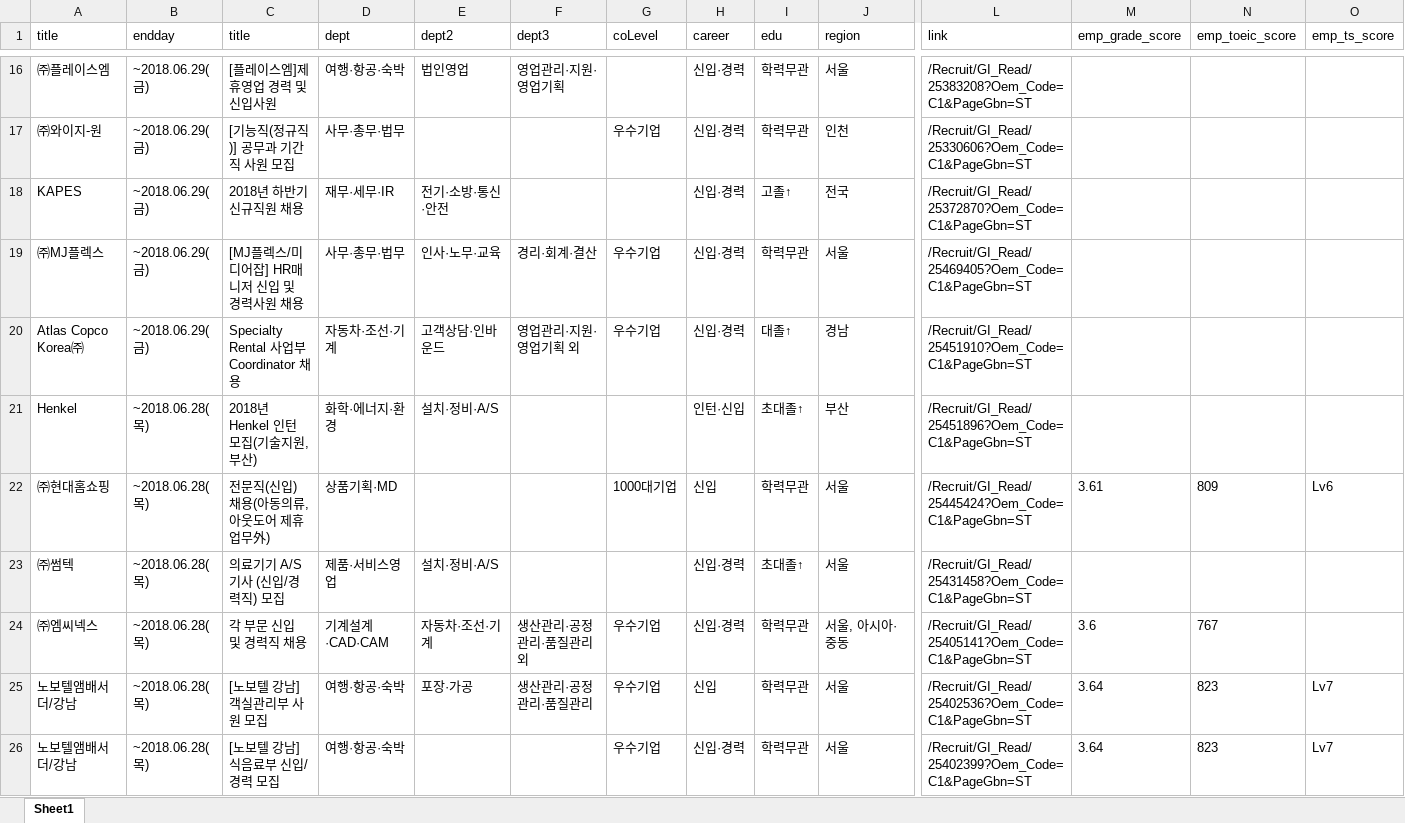
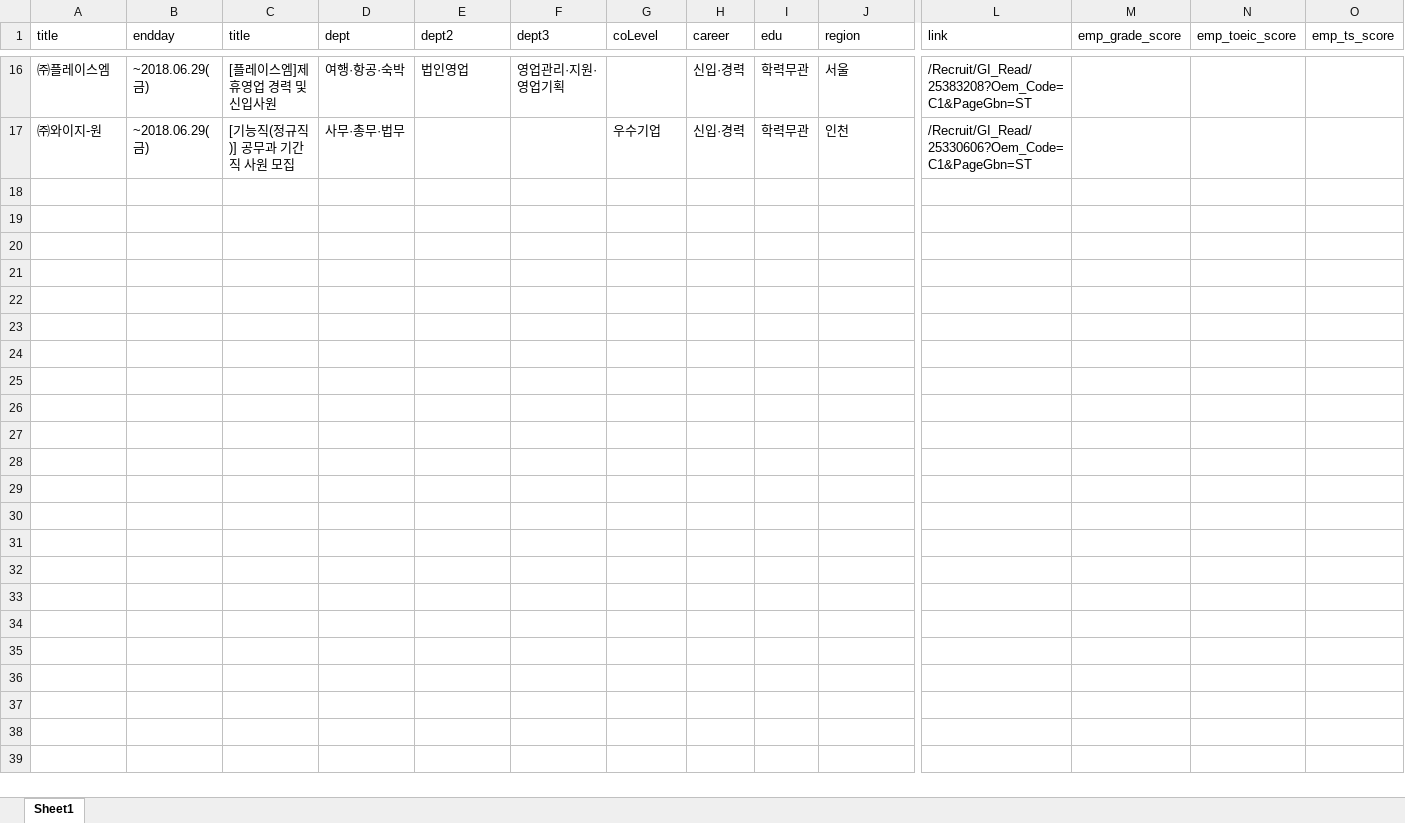
Before and after one commit to HyunJu1/JobKorea_Crawling, an Excel workbook: sample.xlsx, sheet Sheet1, drawn as a sheet; only a part is shown, gaps mark what is left out; values as stored, in another font and other column widths than the file's, no borders; rows hold the shown columns only; the diff names each change by its address in the sheet, - before the commit and + after, or states it on an @@ line.

```diff
--- a/sample.xlsx (sheet Sheet1)
+++ b/sample.xlsx (sheet Sheet1)
-row 18: KAPES | ~2018.06.29(금) | 2018년 하반기 신규직원 채용 | 재무·세무·IR | 전기·소방·통신·안전 |  |  | 신입·경력 | 고졸↑ | 전국 | /Recruit/GI_Read/25372870?Oem_Code=C1&PageGbn=ST
-row 19: ㈜MJ플렉스 | ~2018.06.29(금) | [MJ플렉스/미디어잡] HR매니저 신입 및 경력사원 채용 | 사무·총무·법무 | 인사·노무·교육 | 경리·회계·결산 | 우수기업 | 신입·경력 | 학력무관 | 서울 | /Recruit/GI_Read/25469405?Oem_Code=C1&PageGbn=ST
-row 20: Atlas Copco Korea㈜ | ~2018.06.29(금) | Specialty Rental 사업부 Coordinator 채용 | 자동차·조선·기계 | 고객상담·인바운드 | 영업관리·지원·영업기획 외 | 우수기업 | 신입·경력 | 대졸↑ | 경남 | /Recruit/GI_Read/25451910?Oem_Code=C1&PageGbn=ST
-row 21: Henkel | ~2018.06.28(목) | 2018년 Henkel 인턴 모집(기술지원, 부산) | 화학·에너지·환경 | 설치·정비·A/S |  |  | 인턴·신입 | 초대졸↑ | 부산 | /Recruit/GI_Read/25451896?Oem_Code=C1&PageGbn=ST
-row 22: ㈜현대홈쇼핑 | ~2018.06.28(목) | 전문직(신입) 채용(아동의류,아웃도어 제휴업무外) | 상품기획·MD |  |  | 1000대기업 | 신입 | 학력무관 | 서울 | /Recruit/GI_Read/25445424?Oem_Code=C1&PageGbn=ST | 3.61 | 809 | Lv6
-row 23: ㈜썸텍 | ~2018.06.28(목) | 의료기기 A/S 기사 (신입/경력직) 모집 | 제품·서비스영업 | 설치·정비·A/S |  |  | 신입·경력 | 초대졸↑ | 서울 | /Recruit/GI_Read/25431458?Oem_Code=C1&PageGbn=ST
-row 24: ㈜엠씨넥스 | ~2018.06.28(목) | 각 부문 신입 및 경력직 채용 | 기계설계·CAD·CAM | 자동차·조선·기계 | 생산관리·공정관리·품질관리 외 | 우수기업 | 신입·경력 | 학력무관 | 서울, 아시아·중동 | /Recruit/GI_Read/25405141?Oem_Code=C1&PageGbn=ST | 3.6 | 767
-row 25: 노보텔앰배서더/강남 | ~2018.06.28(목) | [노보텔 강남] 객실관리부 사원 모집 | 여행·항공·숙박 | 포장·가공 | 생산관리·공정관리·품질관리 | 우수기업 | 신입 | 학력무관 | 서울 | /Recruit/GI_Read/25402536?Oem_Code=C1&PageGbn=ST | 3.64 | 823 | Lv7
-row 26: 노보텔앰배서더/강남 | ~2018.06.28(목) | [노보텔 강남] 식음료부 신입/경력 모집 | 여행·항공·숙박 |  |  | 우수기업 | 신입·경력 | 학력무관 | 서울 | /Recruit/GI_Read/25402399?Oem_Code=C1&PageGbn=ST | 3.64 | 823 | Lv7
```
Also changed, not shown: 3 other files.
